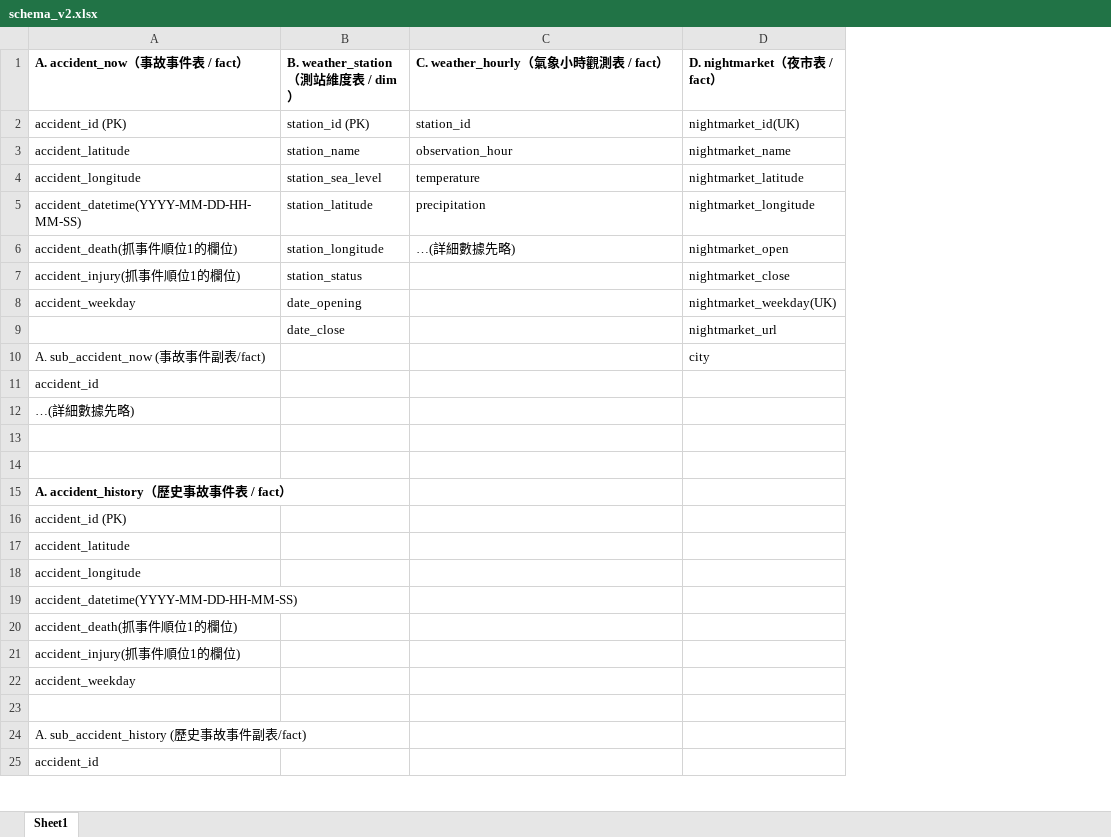
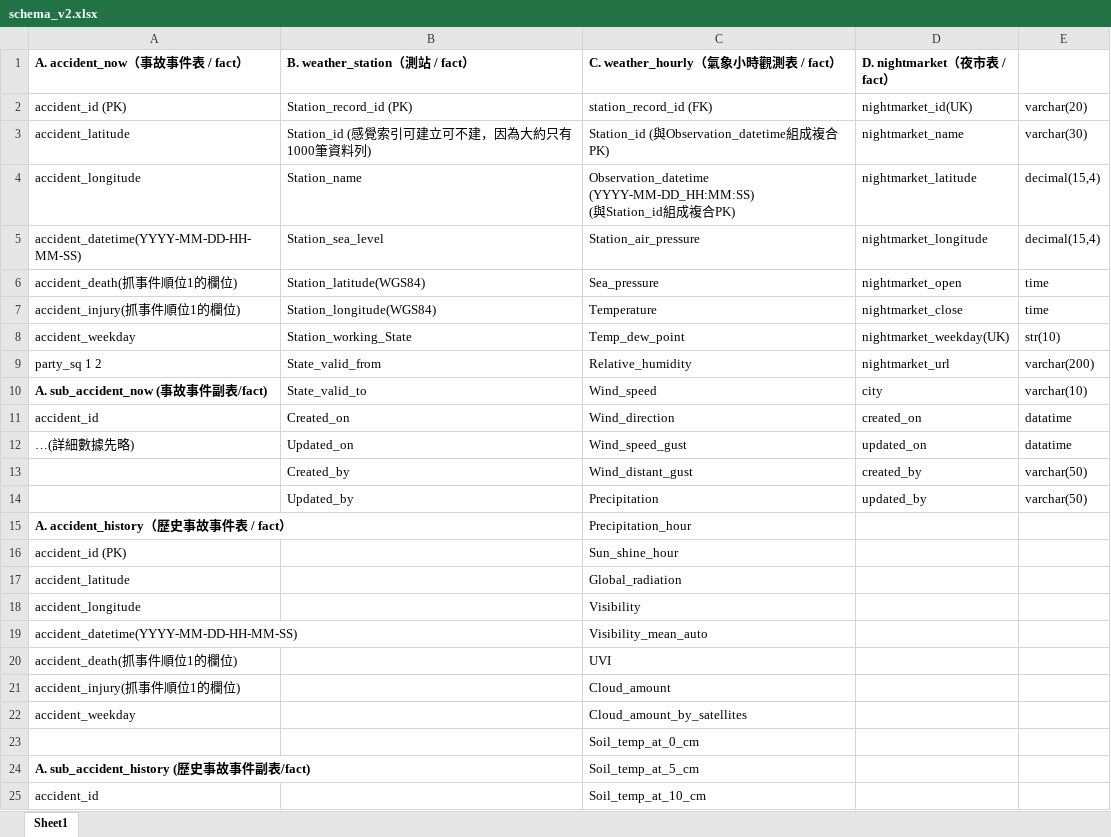
Before and after one commit to CarlHung65/GCP_test, an Excel workbook: schema_v2.xlsx, sheet Sheet1, drawn as a sheet; only a part is shown; values as stored, in another font and other column widths than the file's, no borders; removed rows and columns are numbered as before the commit, all else as after; ↵ is a line break in a cell; the diff covers the shown part only; the diff names each change by its address in the sheet, - before the commit and + after, or states it on an @@ line.

Commit message:
update schema

```diff
--- a/schema_v2.xlsx (sheet Sheet1)
+++ b/schema_v2.xlsx (sheet Sheet1)
-column B (B. weather_station（測站維度表 / dim）), rows 2-8: station_id (PK) | station_name | station_sea_level | station_latitude | station_longitude | station_status | date_opening
+column B (B. weather_station（測站 / fact）), rows 2-8: Station_record_id (PK) | Station_id (感覺索引可建立可不建，因為大約只有1000筆資料列) | Station_name | Station_sea_level | Station_latitude(WGS84) | Station_longitude(WGS84) | Station_working_State; rows 10-14: State_valid_to | Created_on | Updated_on | Created_by | Updated_by
+column E, rows 2-8: varchar(20) | varchar(30) | decimal(15,4) | decimal(15,4) | time | time | str(10); rows 10-14: varchar(10) | datatime | datatime | varchar(50) | varchar(50)
-C2: station_id
+C2: station_record_id (FK)
-C3: observation_hour
+C3: Station_id (與Observation_datetime組成複合PK)
-C4: temperature
+C4: Observation_datetime (YYYY-MM-DD_HH:MM:SS) ↵ (與Station_id組成複合PK)
-C5: precipitation
+C5: Station_air_pressure
-C6: …(詳細數據先略)
+C6: Sea_pressure
-C7: (empty)
+C7: Temperature
-C8: (empty)
+C8: Temp_dew_point
-row 9:  | date_close |  | nightmarket_url
+row 9: party_sq 1 2 | State_valid_from | Relative_humidity | nightmarket_url | varchar(200)
-A10 bold: off
+A10 bold: on
-C10: (empty)
+C10: Wind_speed
-C11: (empty)
+C11: Wind_direction
-D11 (D. nightmarket（夜市表 / fact）): (empty)
+D11 (D. nightmarket（夜市表 / fact）): created_on
-C12: (empty)
+C12: Wind_speed_gust
-D12 (D. nightmarket（夜市表 / fact）): (empty)
+D12 (D. nightmarket（夜市表 / fact）): updated_on
-row 13: (empty)
+row 13:  | Created_by | Wind_distant_gust | created_by | varchar(50)
-row 14: (empty)
+row 14:  | Updated_by | Precipitation | updated_by | varchar(50)
-C15: (empty)
+C15: Precipitation_hour
-C16: (empty)
+C16: Sun_shine_hour
-C17: (empty)
+C17: Global_radiation
-C18: (empty)
+C18: Visibility
-C19: (empty)
+C19: Visibility_mean_auto
-C20: (empty)
+C20: UVI
-C21: (empty)
+C21: Cloud_amount
-C22: (empty)
+C22: Cloud_amount_by_satellites
-C23: (empty)
+C23: Soil_temp_at_0_cm
-A24 bold: off
+A24 bold: on
-C24: (empty)
+C24: Soil_temp_at_5_cm
-C25: (empty)
+C25: Soil_temp_at_10_cm
```
Also changed, not shown: 5 added rows and 1 edited cell elsewhere in this sheet.
